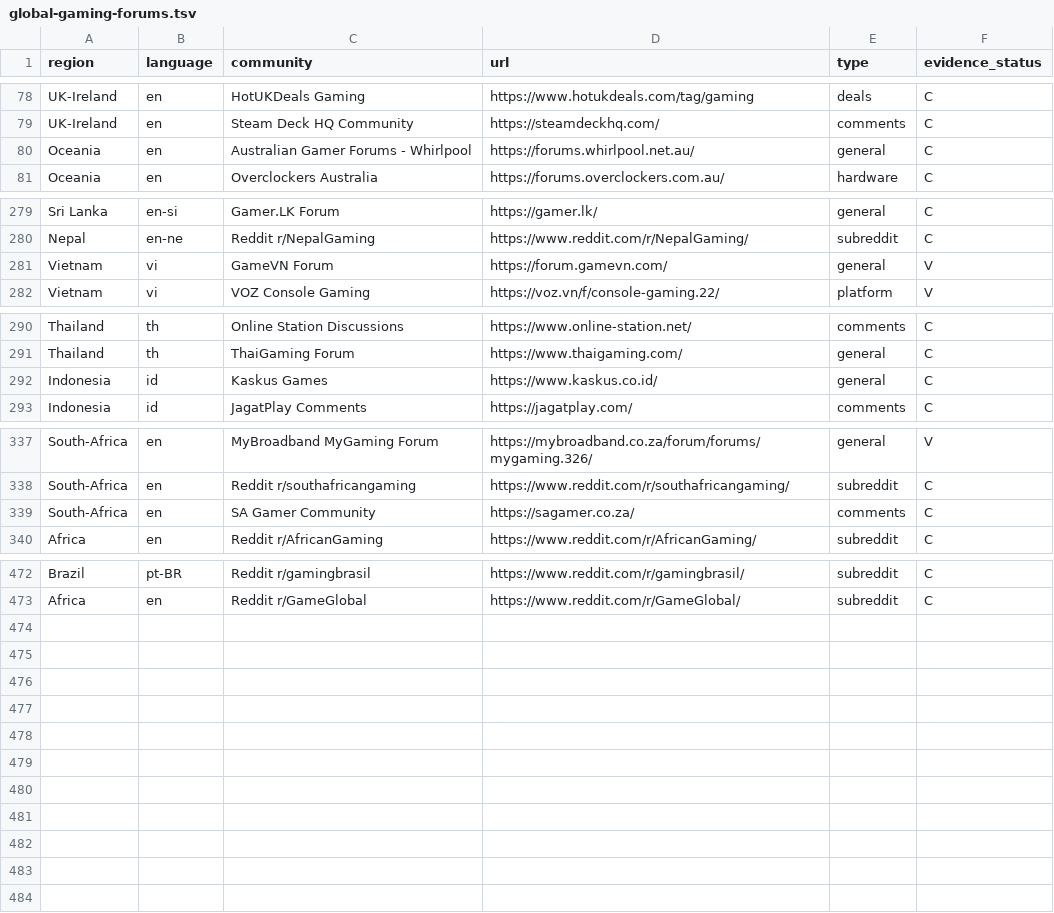
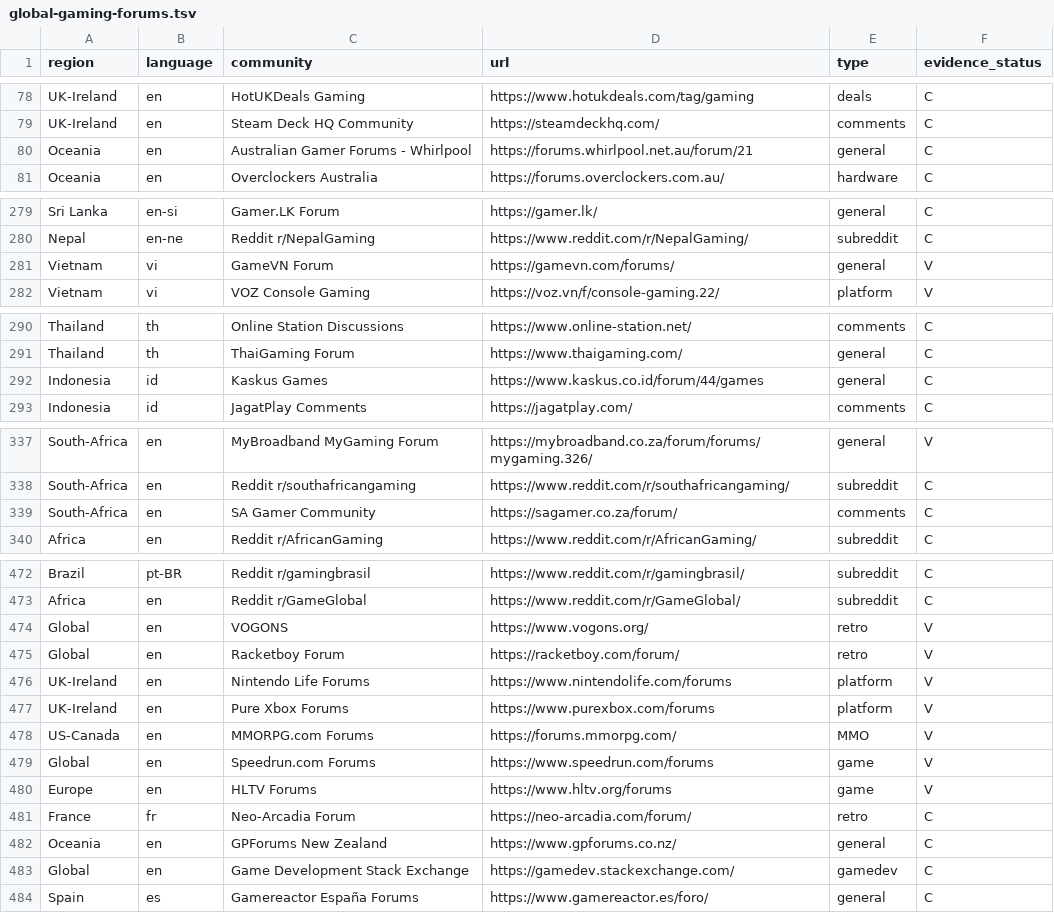
Before and after one commit to gamesbyian/GRA-EDISNI, a TSV file: data/reference/global-gaming-forums.tsv, drawn as a sheet; only a part is shown, gaps mark what is left out; the diff covers the shown part only.

Commit message:
research: integrate novel forum endpoints and corrected canonical forum URLs from external census

```diff
--- a/data/reference/global-gaming-forums.tsv
+++ b/data/reference/global-gaming-forums.tsv
@@ -79,3 +79,3 @@ UK-Ireland	en	HotUKDeals Gaming	https://www.hotukdeals.com/tag/gaming	deals	C
 UK-Ireland	en	Steam Deck HQ Community	https://steamdeckhq.com/	comments	C
-Oceania	en	Australian Gamer Forums - Whirlpool	https://forums.whirlpool.net.au/	general	C
+Oceania	en	Australian Gamer Forums - Whirlpool	https://forums.whirlpool.net.au/forum/21	general	C
 Oceania	en	Overclockers Australia	https://forums.overclockers.com.au/	hardware	C
@@ -280,3 +280,3 @@ Sri Lanka	en-si	Gamer.LK Forum	https://gamer.lk/	general	C
 Nepal	en-ne	Reddit r/NepalGaming	https://www.reddit.com/r/NepalGaming/	subreddit	C
-Vietnam	vi	GameVN Forum	https://forum.gamevn.com/	general	V
+Vietnam	vi	GameVN Forum	https://gamevn.com/forums/	general	V
 Vietnam	vi	VOZ Console Gaming	https://voz.vn/f/console-gaming.22/	platform	V
@@ -291,3 +291,3 @@ Thailand	th	Online Station Discussions	https://www.online-station.net/	comments
 Thailand	th	ThaiGaming Forum	https://www.thaigaming.com/	general	C
-Indonesia	id	Kaskus Games	https://www.kaskus.co.id/	general	C
+Indonesia	id	Kaskus Games	https://www.kaskus.co.id/forum/44/games	general	C
 Indonesia	id	JagatPlay Comments	https://jagatplay.com/	comments	C
@@ -338,3 +338,3 @@ South-Africa	en	MyBroadband MyGaming Forum	https://mybroadband.co.za/forum/forum
 South-Africa	en	Reddit r/southafricangaming	https://www.reddit.com/r/southafricangaming/	subreddit	C
-South-Africa	en	SA Gamer Community	https://sagamer.co.za/	comments	C
+South-Africa	en	SA Gamer Community	https://sagamer.co.za/forum/	comments	C
 Africa	en	Reddit r/AfricanGaming	https://www.reddit.com/r/AfricanGaming/	subreddit	C
@@ -473 +473,12 @@ Brazil	pt-BR	Reddit r/gamingbrasil	https://www.reddit.com/r/gamingbrasil/	subred
 Africa	en	Reddit r/GameGlobal	https://www.reddit.com/r/GameGlobal/	subreddit	C
+Global	en	VOGONS	https://www.vogons.org/	retro	V
+Global	en	Racketboy Forum	https://racketboy.com/forum/	retro	V
+UK-Ireland	en	Nintendo Life Forums	https://www.nintendolife.com/forums	platform	V
+UK-Ireland	en	Pure Xbox Forums	https://www.purexbox.com/forums	platform	V
+US-Canada	en	MMORPG.com Forums	https://forums.mmorpg.com/	MMO	V
+Global	en	Speedrun.com Forums	https://www.speedrun.com/forums	game	V
+Europe	en	HLTV Forums	https://www.hltv.org/forums	game	V
+France	fr	Neo-Arcadia Forum	https://neo-arcadia.com/forum/	retro	C
+Oceania	en	GPForums New Zealand	https://www.gpforums.co.nz/	general	C
+Global	en	Game Development Stack Exchange	https://gamedev.stackexchange.com/	gamedev	C
+Spain	es	Gamereactor España Forums	https://www.gamereactor.es/foro/	general	C
```
Also changed, not shown: 1 edited cell elsewhere in this file.
